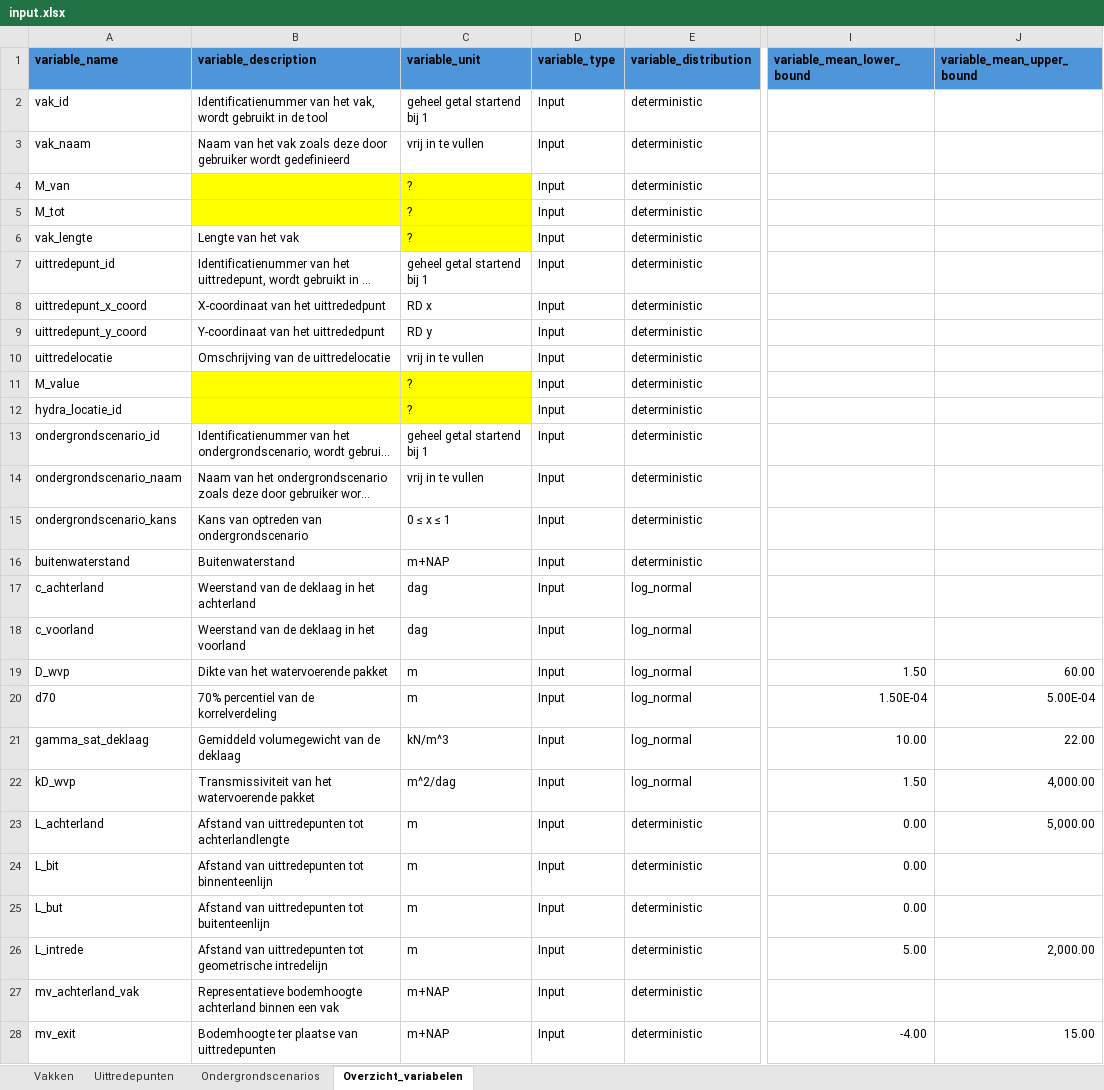
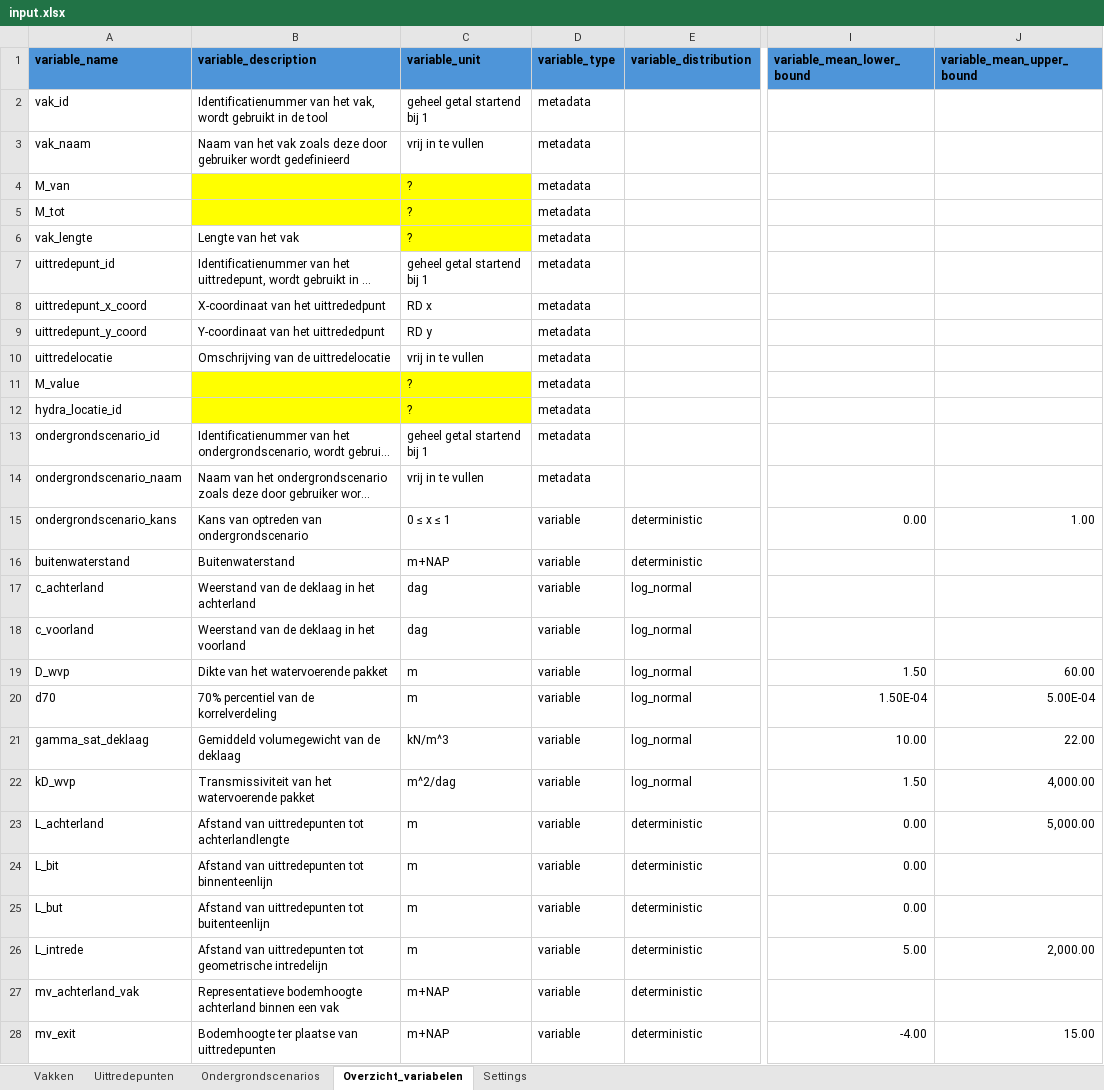
Before and after one commit to kkpdata/GeoProb-Pipe, an Excel workbook: workspaces/example_new_calculations/input/input.xlsx, sheet Overzicht_variabelen, drawn as a sheet; only a part is shown, gaps mark what is left out; long unchanged cells end in …; values as stored, in another font and other column widths than the file's, no borders; conditional formats and table styles not drawn; the diff covers the shown part only; the diff names each change by its address in the sheet, - before the commit and + after, or states it on an @@ line.

```diff
--- a/workspaces/example_new_calculations/input/input.xlsx (sheet Overzicht_variabelen)
+++ b/workspaces/example_new_calculations/input/input.xlsx (sheet Overzicht_variabelen)
+sheet tab: Settings
-D2:D14 (variable_type): Input
+D2:D14 (variable_type): metadata
-E2:E14 (variable_distribution): deterministic
+E2:E14 (variable_distribution): (empty)
-D15:D28 (variable_type): Input
+D15:D28 (variable_type): variable
-I15 (variable_mean_lower_bound): (empty)
+I15 (variable_mean_lower_bound): 0.00
-J15 (variable_mean_upper_bound): (empty)
+J15 (variable_mean_upper_bound): 1.00
```
Also changed, not shown: 45 edited cells elsewhere in this sheet, 10 other files.
